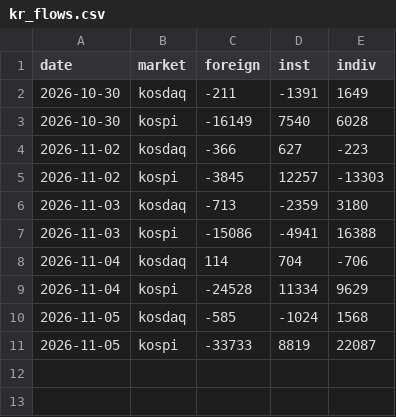
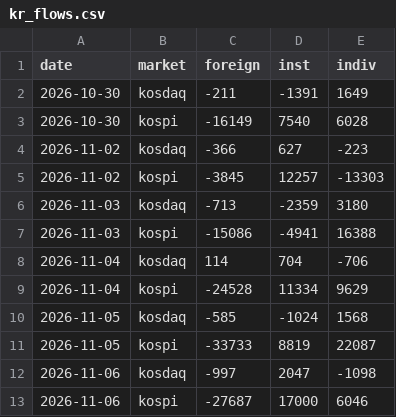
Before and after one commit to jejukairos/ai-credit-risk-dashboard, a CSV file: data/kr_flows.csv, drawn as a sheet; the diff names each change by its address in the sheet, - before the commit and + after, or states it on an @@ line.

```diff
--- a/data/kr_flows.csv
+++ b/data/kr_flows.csv
+row 12: 2026-11-06 | kosdaq | -997 | 2047 | -1098
+row 13: 2026-11-06 | kospi | -27687 | 17000 | 6046
```
Also changed, not shown: data/fed_futures.csv, data/kr_breadth.csv, 26 other files.
